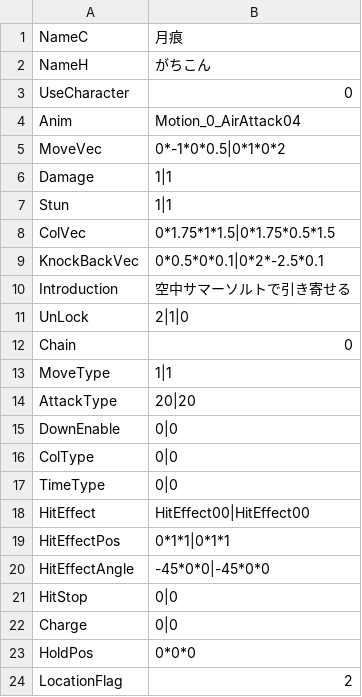
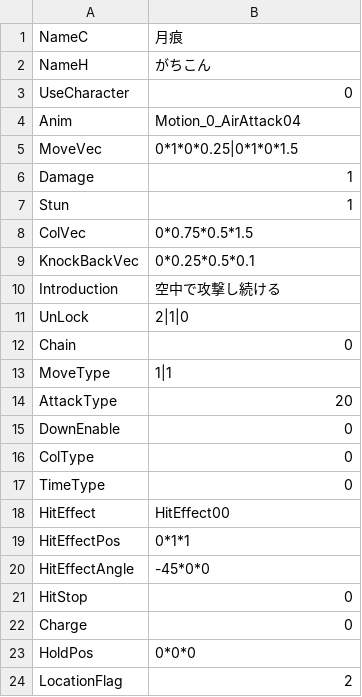
Before and after one commit to vinvinvidal/Project00, a CSV file: Project/Assets/Resources/csv/Arts/Arts013.csv, drawn as a sheet.

```diff
--- a/Project/Assets/Resources/csv/Arts/Arts013.csv
+++ b/Project/Assets/Resources/csv/Arts/Arts013.csv
@@ -4,8 +4,8 @@ UseCharacter,0
 Anim,Motion_0_AirAttack04
-MoveVec,0*-1*0*0.5|0*1*0*2
-Damage,1|1
-Stun,1|1
-ColVec,0*1.75*1*1.5|0*1.75*0.5*1.5
-KnockBackVec,0*0.5*0*0.1|0*2*-2.5*0.1
-Introduction,空中サマーソルトで引き寄せる
+MoveVec,0*1*0*0.25|0*1*0*1.5
+Damage,1
+Stun,1
+ColVec,0*0.75*0.5*1.5
+KnockBackVec,0*0.25*0.5*0.1
+Introduction,空中で攻撃し続ける
 UnLock,2|1|0
@@ -13,11 +13,11 @@ Chain,0
 MoveType,1|1
-AttackType,20|20
-DownEnable,0|0
-ColType,0|0
-TimeType,0|0
-HitEffect,HitEffect00|HitEffect00
-HitEffectPos,0*1*1|0*1*1
-HitEffectAngle,-45*0*0|-45*0*0
-HitStop,0|0
-Charge,0|0
+AttackType,20
+DownEnable,0
+ColType,0
+TimeType,0
+HitEffect,HitEffect00
+HitEffectPos,0*1*1
+HitEffectAngle,-45*0*0
+HitStop,0
+Charge,0
 HoldPos,0*0*0
```
Also changed, not shown: 5 other files.
